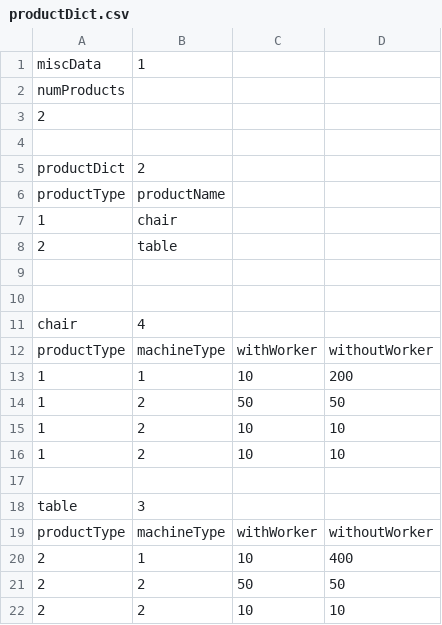
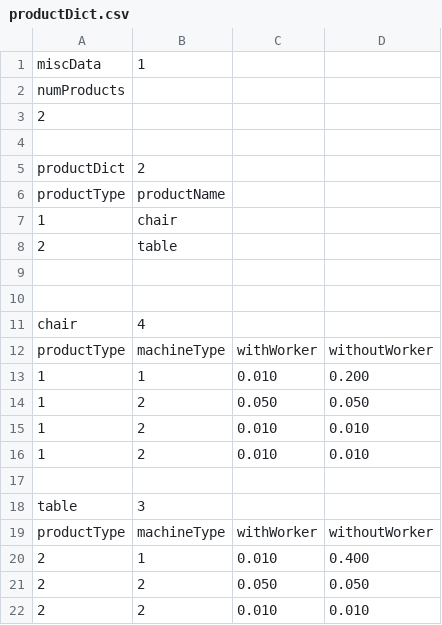
Before and after one commit to warelevon/FactorySim, a CSV file: example/input/productDict.csv, drawn as a sheet.

```diff
--- a/example/input/productDict.csv
+++ b/example/input/productDict.csv
@@ -12,6 +12,6 @@ chair,4,,
 productType,machineType,withWorker,withoutWorker,
-1,1,10,200
-1,2,50,50
-1,2,10,10
-1,2,10,10
+1,1,0.010,0.200
+1,2,0.050,0.050
+1,2,0.010,0.010
+1,2,0.010,0.010
 ,
@@ -19,4 +19,4 @@ table,3,,
 productType,machineType,withWorker,withoutWorker,
-2,1,10,400
-2,2,50,50
-2,2,10,10
+2,1,0.010,0.400
+2,2,0.050,0.050
+2,2,0.010,0.010
```
Also changed, not shown: example/input/travel.csv, 10 other files.
